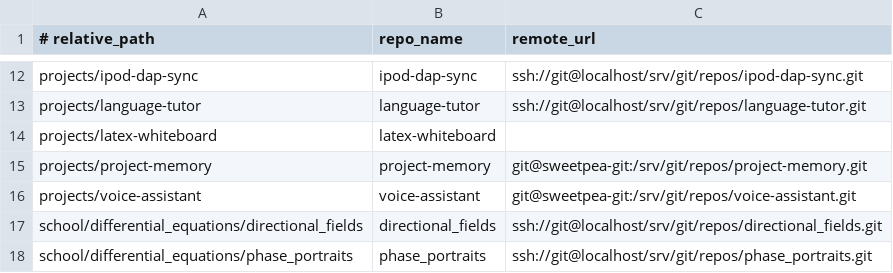
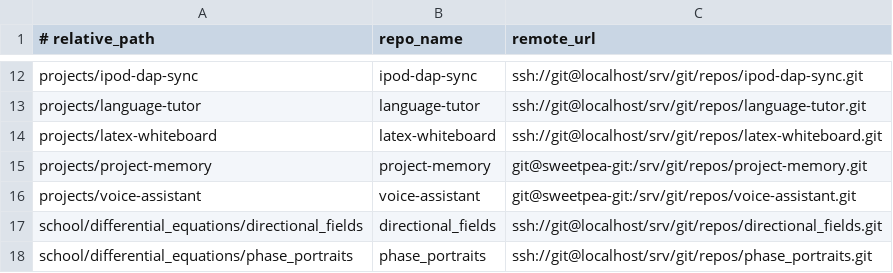
Before and after one commit to aaronjan98/nixos-config, a TSV file: tools/workspace/Repositories/repos.tsv, drawn as a sheet; only a part is shown, gaps mark what is left out.

```diff
--- a/tools/workspace/Repositories/repos.tsv
+++ b/tools/workspace/Repositories/repos.tsv
@@ -13,3 +13,3 @@ projects/ipod-dap-sync	ipod-dap-sync	ssh://git@localhost/srv/git/repos/ipod-dap-
 projects/language-tutor	language-tutor	ssh://git@localhost/srv/git/repos/language-tutor.git
-projects/latex-whiteboard	latex-whiteboard	
+projects/latex-whiteboard	latex-whiteboard	ssh://git@localhost/srv/git/repos/latex-whiteboard.git
 projects/project-memory	project-memory	git@sweetpea-git:/srv/git/repos/project-memory.git
```
Also changed, not shown: tools/workspace/Repositories/remotes.tsv, 3 other files.
